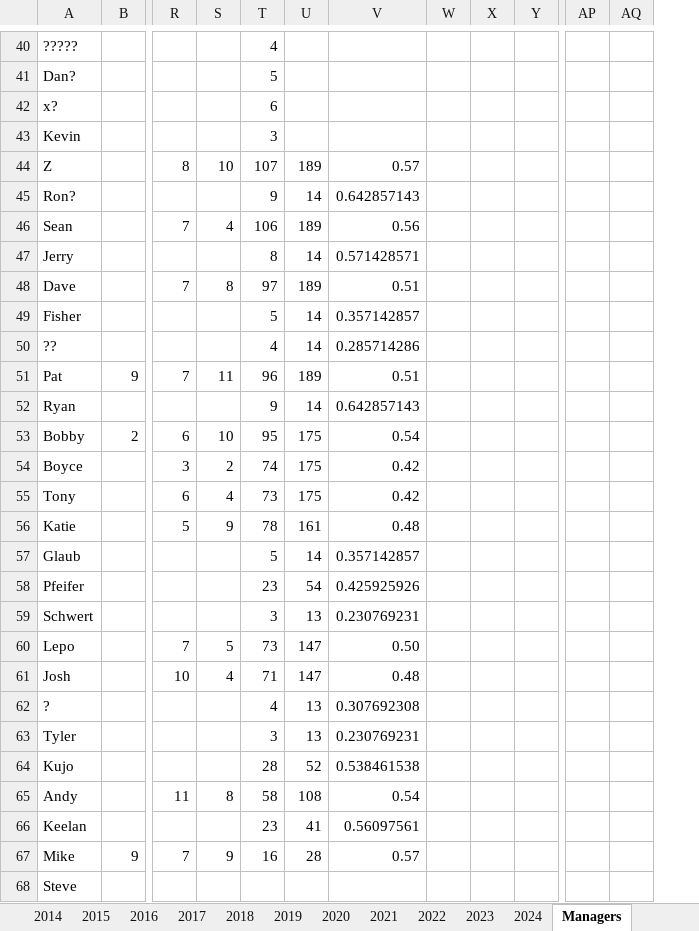
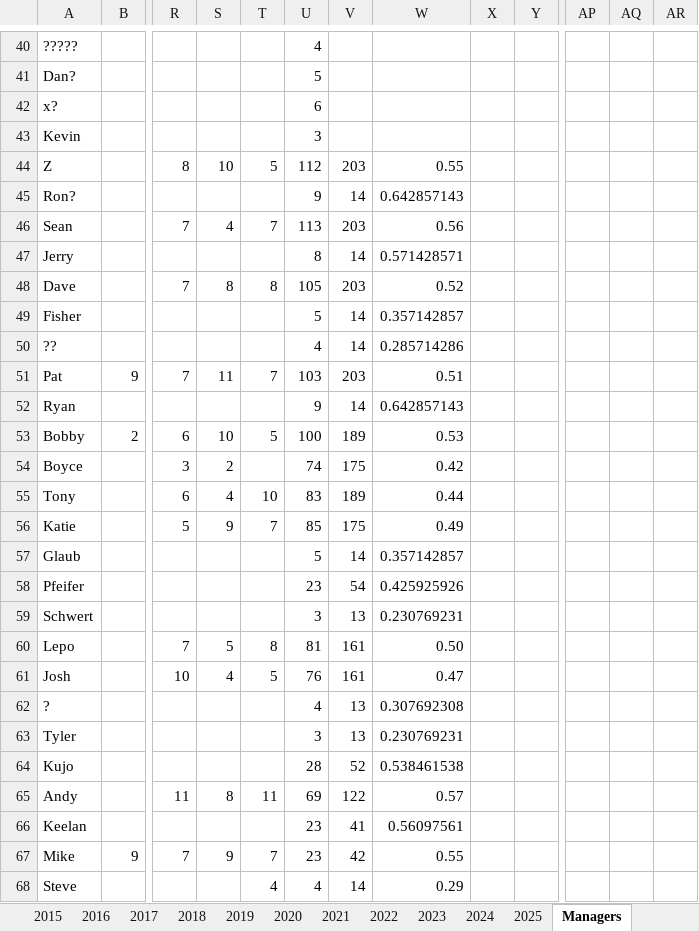
Before and after one commit to patodro/TeamFriendsFantasy, an Excel workbook: TeamFriends_History.xlsx, sheet Managers, drawn as a sheet; only a part is shown, gaps mark what is left out; values as stored, in another font and other column widths than the file's, no cell formats; conditional formats not drawn; removed rows and columns are numbered as before the commit, all else as after; rows hold the shown columns only; the diff covers the shown part only; the diff names each change by its address in the sheet, - before the commit and + after, or states it on an @@ line.

```diff
--- a/TeamFriends_History.xlsx (sheet Managers)
+++ b/TeamFriends_History.xlsx (sheet Managers)
+sheet tab: 2025
+column T, rows 44-67: 5 |  | 7 |  | 8 |  |  | 7 |  | 5 |  | 10 | 7 |  |  |  | 8 | 5 |  |  |  | 11 |  | 7
-column W, empty
+column AQ, empty
-U44: 107
+U44: 112
-V44: 189
+V44: 203
-W44: 0.57
+W44: 0.55
-U46: 106
+U46: 113
-V46: 189
+V46: 203
-U48: 97
+U48: 105
-V48: 189
+V48: 203
-W48: 0.51
+W48: 0.52
-U51: 96
+U51: 103
-V51: 189
+V51: 203
-U53: 95
+U53: 100
-V53: 175
+V53: 189
-W53: 0.54
+W53: 0.53
-U55: 73
+U55: 83
-V55: 175
+V55: 189
-W55: 0.42
+W55: 0.44
-U56: 78
+U56: 85
-V56: 161
+V56: 175
-W56: 0.48
+W56: 0.49
-U60: 73
+U60: 81
-V60:V61: 147
+V60:V61: 161
-U61: 71
+U61: 76
-W61: 0.48
+W61: 0.47
-U65: 58
+U65: 69
-V65: 108
+V65: 122
-W65: 0.54
+W65: 0.57
-U67: 16
+U67: 23
-V67: 28
+V67: 42
-W67: 0.57
+W67: 0.55
-row 68: Steve
+row 68: Steve |  |  |  | 4 | 4 | 14 | 0.29
```
Also changed, not shown: 1 added row, 1 removed row and 31 edited cells elsewhere in this sheet, sheet 2024, cell formats, formulas that keep their value, 13 other files.
